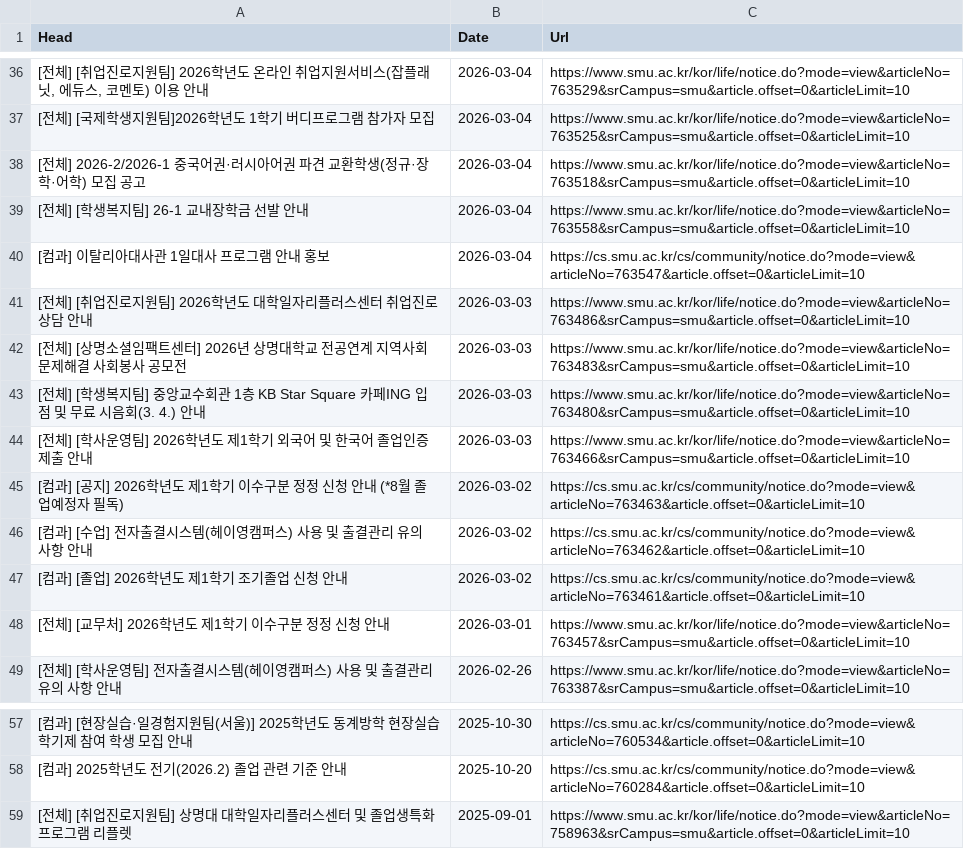
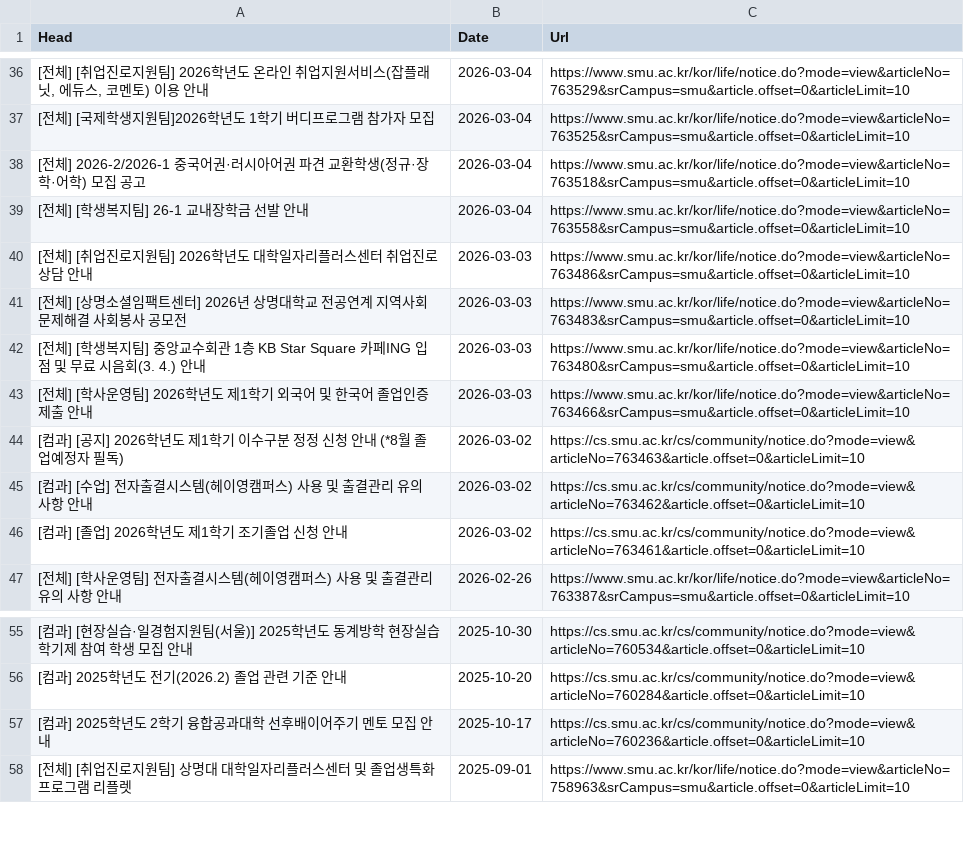
Before and after one commit to sondg921/SMU_Notice, a CSV file: notice.csv, drawn as a sheet; only a part is shown, gaps mark what is left out.

```diff
--- a/notice.csv
+++ b/notice.csv
@@ -39,3 +39,2 @@
 [전체] [학생복지팀] 26-1 교내장학금 선발 안내,2026-03-04,https://www.smu.ac.kr/kor/life/notice.do?mode=view&articleNo=763558&srCampus=smu&article.offset=0&articleLimit=10
-[컴과] 이탈리아대사관 1일대사 프로그램 안내 홍보,2026-03-04,https://cs.smu.ac.kr/cs/community/notice.do?mode=view&articleNo=763547&article.offset=0&articleLimit=10
 [전체] [취업진로지원팀] 2026학년도 대학일자리플러스센터 취업진로상담 안내,2026-03-03,https://www.smu.ac.kr/kor/life/notice.do?mode=view&articleNo=763486&srCampus=smu&article.offset=0&articleLimit=10
@@ -47,3 +46,2 @@
 [컴과] [졸업] 2026학년도 제1학기 조기졸업 신청 안내,2026-03-02,https://cs.smu.ac.kr/cs/community/notice.do?mode=view&articleNo=763461&article.offset=0&articleLimit=10
-[전체] [교무처] 2026학년도 제1학기 이수구분 정정 신청 안내,2026-03-01,https://www.smu.ac.kr/kor/life/notice.do?mode=view&articleNo=763457&srCampus=smu&article.offset=0&articleLimit=10
 [전체] [학사운영팀] 전자출결시스템(헤이영캠퍼스) 사용 및 출결관리 유의 사항 안내,2026-02-26,https://www.smu.ac.kr/kor/life/notice.do?mode=view&articleNo=763387&srCampus=smu&article.offset=0&articleLimit=10
@@ -58,2 +56,3 @@
 [컴과] 2025학년도 전기(2026.2) 졸업 관련 기준 안내,2025-10-20,https://cs.smu.ac.kr/cs/community/notice.do?mode=view&articleNo=760284&article.offset=0&articleLimit=10
+[컴과] 2025학년도 2학기 융합공과대학 선후배이어주기 멘토 모집 안내,2025-10-17,https://cs.smu.ac.kr/cs/community/notice.do?mode=view&articleNo=760236&article.offset=0&articleLimit=10
 [전체] [취업진로지원팀] 상명대 대학일자리플러스센터 및 졸업생특화프로그램 리플렛,2025-09-01,https://www.smu.ac.kr/kor/life/notice.do?mode=view&articleNo=758963&srCampus=smu&article.offset=0&articleLimit=10
```
Also changed, not shown: 1 other file.
